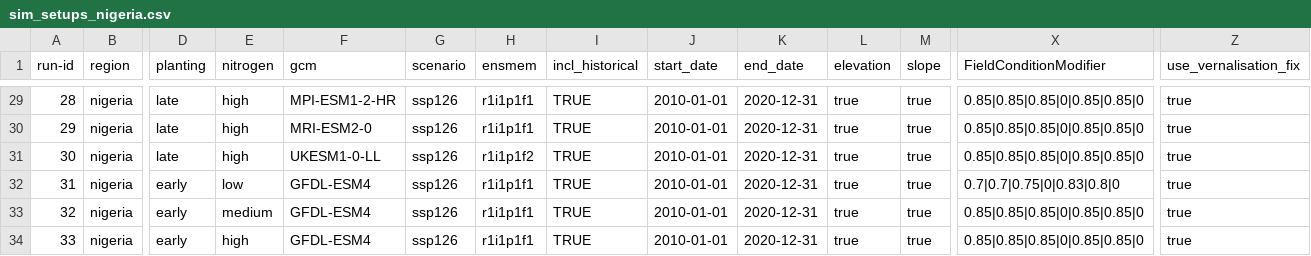
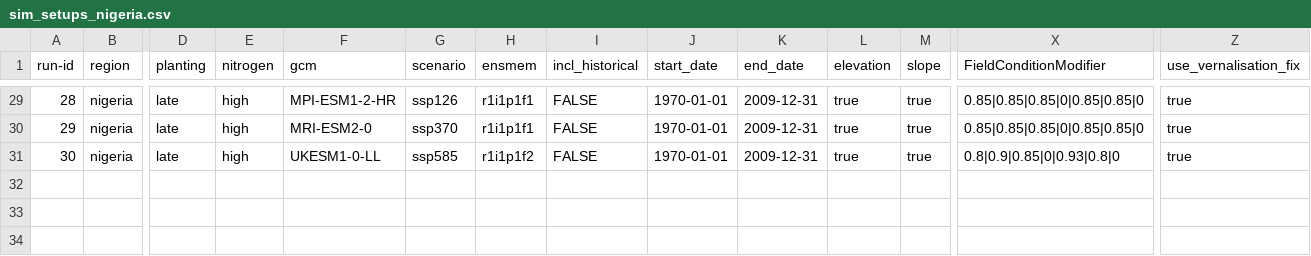
Before and after one commit to zalf-rpm/monica_africa, a CSV file: sim_setups_nigeria.csv, drawn as a sheet; only a part is shown, gaps mark what is left out; rows hold the shown columns only; the diff covers the shown part only; the diff names each change by its address in the sheet, - before the commit and + after, or states it on an @@ line.

```diff
--- a/sim_setups_nigeria.csv
+++ b/sim_setups_nigeria.csv
-I29:I31 (incl_historical): TRUE
+I29:I31 (incl_historical): FALSE
-J29:J31 (start_date): 2010-01-01
+J29:J31 (start_date): 1970-01-01
-K29:K31 (end_date): 2020-12-31
+K29:K31 (end_date): 2009-12-31
-G30 (scenario): ssp126
+G30 (scenario): ssp370
-G31 (scenario): ssp126
+G31 (scenario): ssp585
-X31 (FieldConditionModifier): 0.85|0.85|0.85|0|0.85|0.85|0
+X31 (FieldConditionModifier): 0.8|0.9|0.85|0|0.93|0.8|0
-row 32: 31 | nigeria | early | low | GFDL-ESM4 | ssp126 | r1i1p1f1 | TRUE | 2010-01-01 | 2020-12-31 | true | true | 0.7|0.7|0.75|0|0.83|0.8|0 | true
-row 33: 32 | nigeria | early | medium | GFDL-ESM4 | ssp126 | r1i1p1f1 | TRUE | 2010-01-01 | 2020-12-31 | true | true | 0.85|0.85|0.85|0|0.85|0.85|0 | true
-row 34: 33 | nigeria | early | high | GFDL-ESM4 | ssp126 | r1i1p1f1 | TRUE | 2010-01-01 | 2020-12-31 | true | true | 0.85|0.85|0.85|0|0.85|0.85|0 | true
```
Also changed, not shown: 96 edited cells elsewhere in this file, 1 other file.
